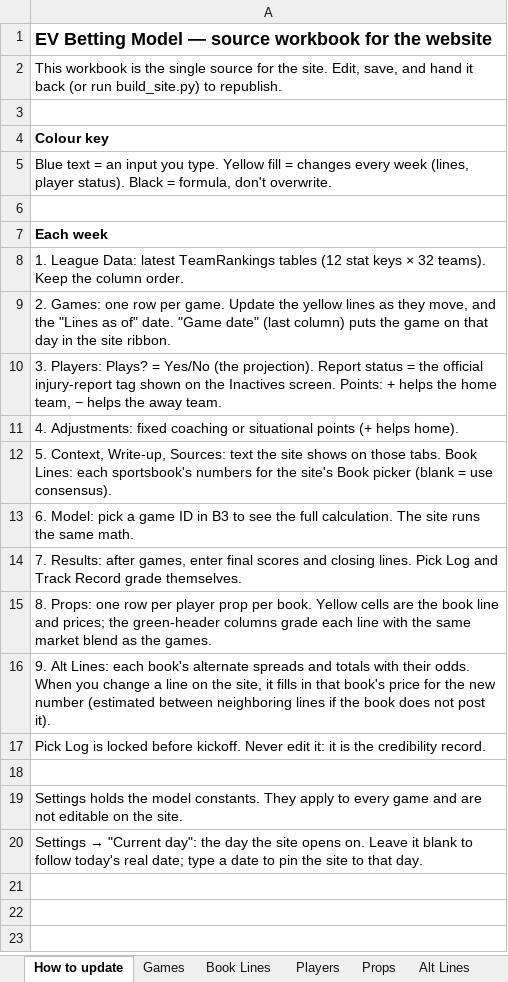
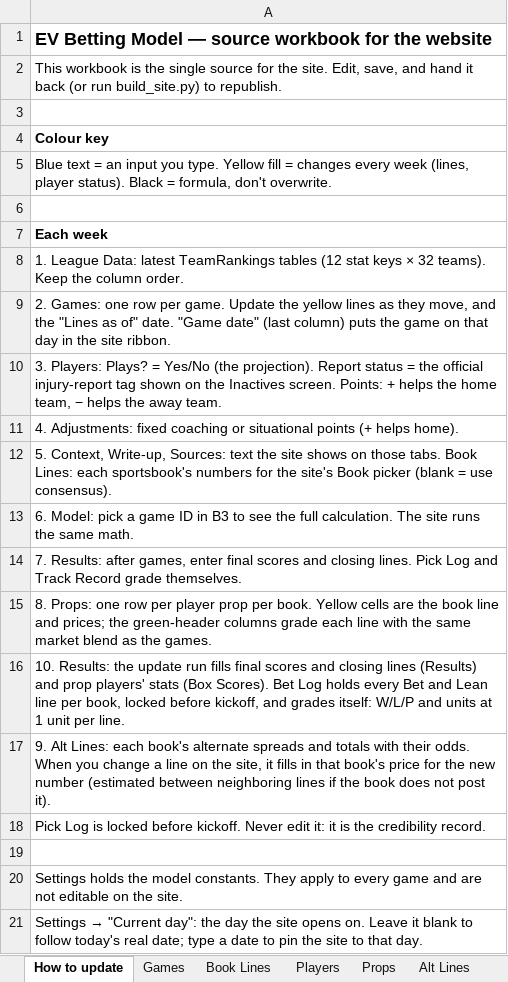
Before and after one commit to eloeser-1147/EV-Betting-Model, an Excel workbook: NFL_Pick_Model.xlsx, sheet How to update, drawn as a sheet; values as stored, in another font and other column widths than the file's, no borders; the diff names each change by its address in the sheet, - before the commit and + after, or states it on an @@ line.

```diff
--- a/NFL_Pick_Model.xlsx (sheet How to update)
+++ b/NFL_Pick_Model.xlsx (sheet How to update)
+row 16: 10. Results: the update run fills final scores and closing lines (Results) and prop players' stats (Box Scores). Bet Log holds every Bet and Lean line per book, locked before kickoff, and grades itself: W/L/P and units at 1 unit per line.
```
Also changed, not shown: sheet Pick Log, sheet Track Record, sheet Results, other sheet tabs, 1 other file.
